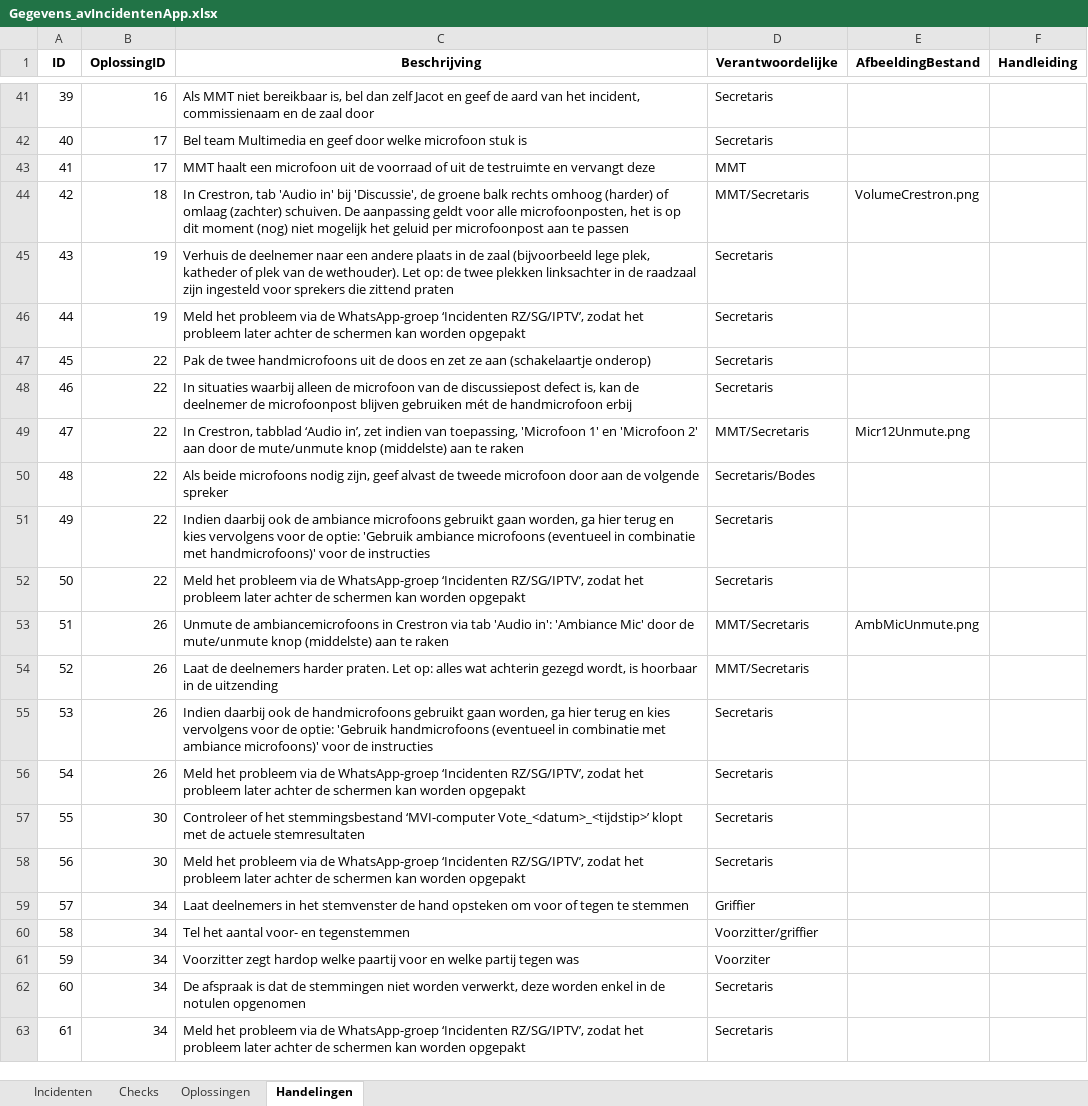
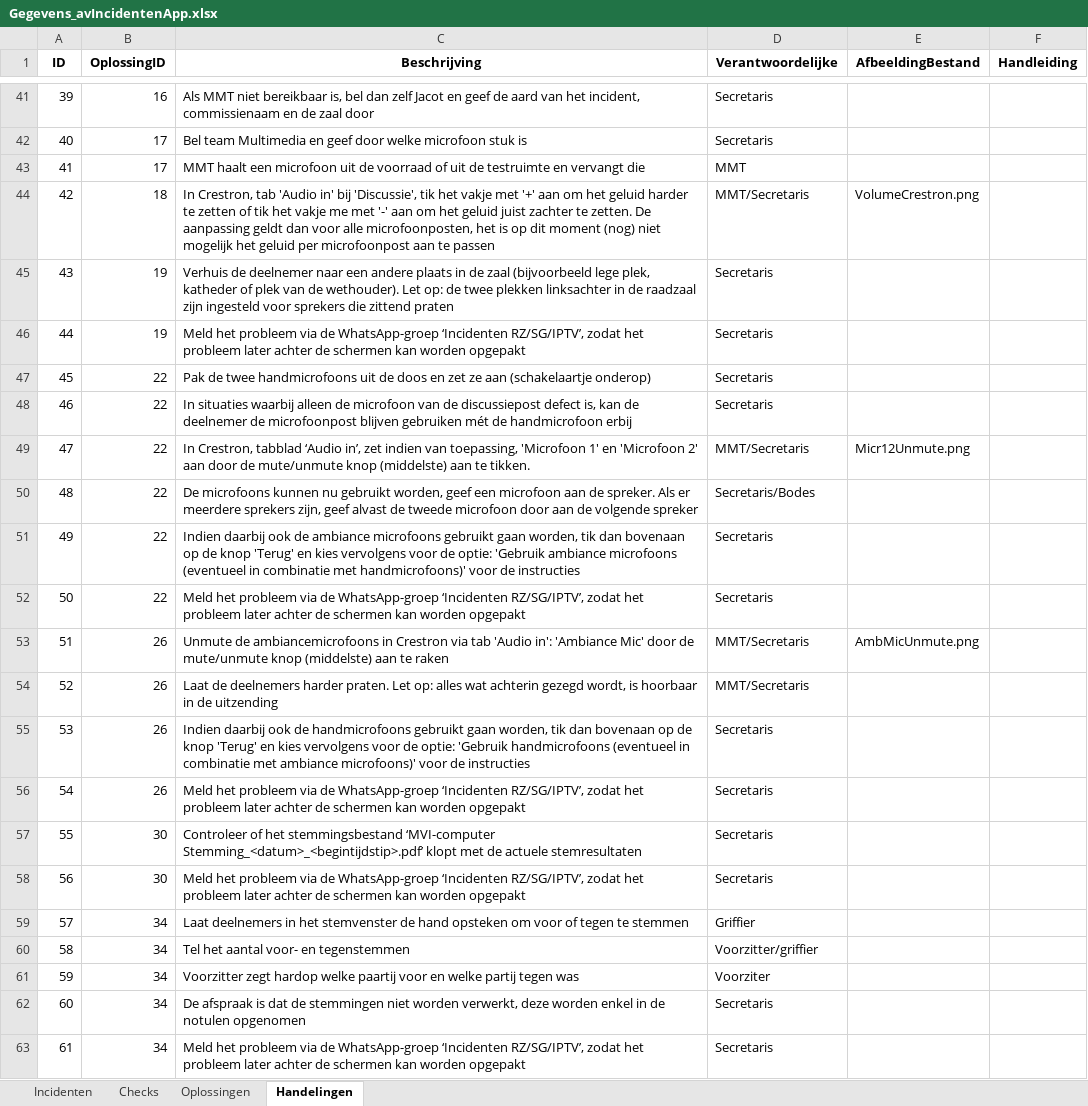
Before and after one commit to RosaAppAccount/AV-Incidenten-app, an Excel workbook: public/Gegevens_avIncidentenApp.xlsx, sheet Handelingen, drawn as a sheet; only a part is shown, gaps mark what is left out; values as stored, in another font and other column widths than the file's, no borders; the diff names each change by its address in the sheet, - before the commit and + after, or states it on an @@ line.

Commit message:
Add files via upload

```diff
--- a/public/Gegevens_avIncidentenApp.xlsx (sheet Handelingen)
+++ b/public/Gegevens_avIncidentenApp.xlsx (sheet Handelingen)
-C43 (Beschrijving): …en vervangt deze
+C43 (Beschrijving): …en vervangt die
-C44 (Beschrijving): …bij 'Discussie', de groene balk rechts omhoog (harder) of omlaag (zachter) schuiven. De aanpassing geldt voor alle…
+C44 (Beschrijving): …bij 'Discussie', tik het vakje met '+' aan om het geluid harder te zetten of tik het vakje me met '-' aan om het geluid juist zachter te zetten. De aanpassing geldt dan voor alle…
-C49 (Beschrijving): …aan te raken
+C49 (Beschrijving): …aan te tikken.
-C50 (Beschrijving): Als beide microfoons nodig zijn, geef…
+C50 (Beschrijving): De microfoons kunnen nu gebruikt worden, geef een microfoon aan de spreker. Als er meerdere sprekers zijn, geef…
-C51 (Beschrijving): …gaan worden, ga hier terug en kies…
+C51 (Beschrijving): …gaan worden, tik dan bovenaan op de knop 'Terug' en kies…
-C55 (Beschrijving): …gaan worden, ga hier terug en kies…
+C55 (Beschrijving): …gaan worden, tik dan bovenaan op de knop 'Terug' en kies…
-C57 (Beschrijving): …stemmingsbestand ‘MVI-computer Vote_<datum>_<tijdstip>’ klopt met…
+C57 (Beschrijving): …stemmingsbestand ‘MVI-computer Stemming_<datum>_<begintijdstip>.pdf’ klopt met…
```
